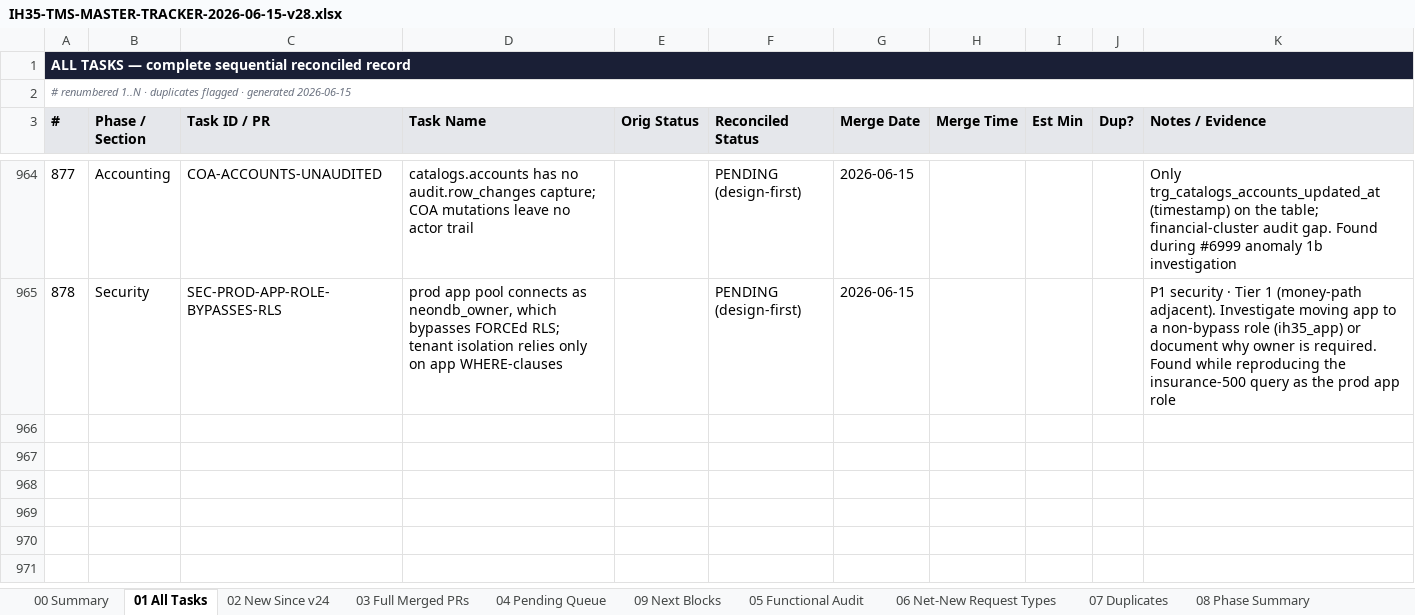
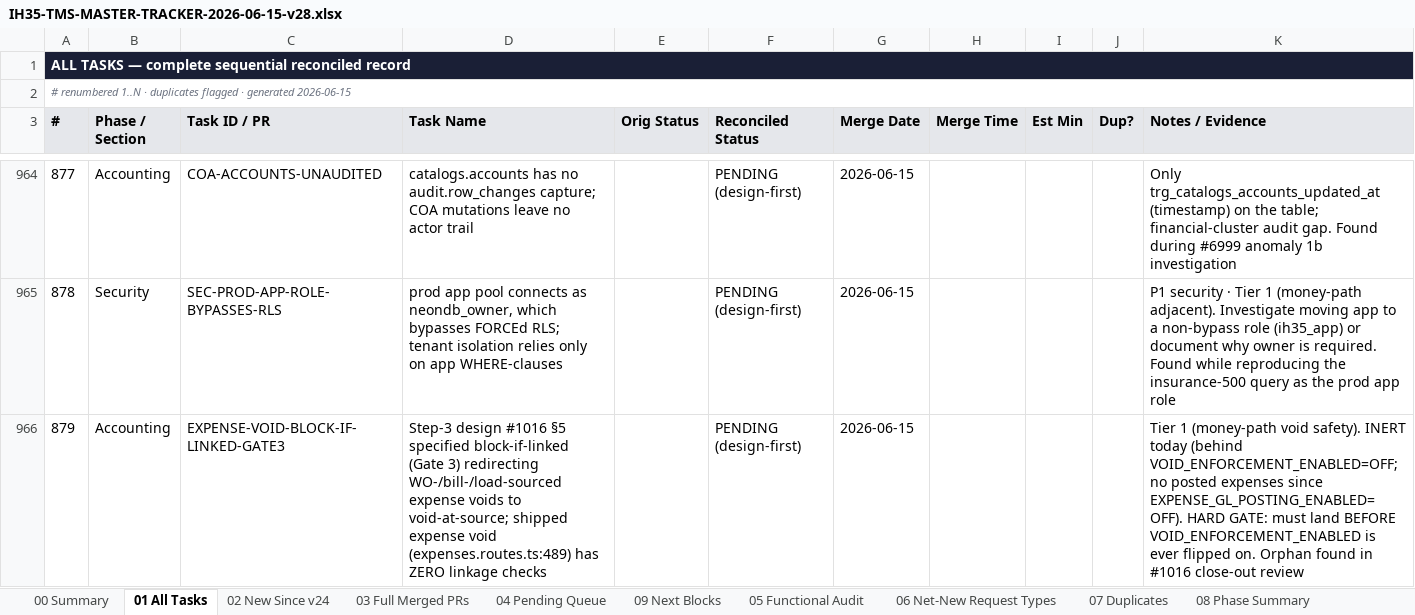
Before and after one commit to tioperfumes07/IH35-TMS, an Excel workbook: docs/trackers/exports/IH35-TMS-MASTER-TRACKER-2026-06-15-v28.xlsx, sheet 01 All Tasks, drawn as a sheet; only a part is shown, gaps mark what is left out; values as stored, in another font and other column widths than the file's, no borders; the diff names each change by its address in the sheet, - before the commit and + after, or states it on an @@ line.

```diff
--- a/docs/trackers/exports/IH35-TMS-MASTER-TRACKER-2026-06-15-v28.xlsx (sheet 01 All Tasks)
+++ b/docs/trackers/exports/IH35-TMS-MASTER-TRACKER-2026-06-15-v28.xlsx (sheet 01 All Tasks)
+row 966: 879 | Accounting | EXPENSE-VOID-BLOCK-IF-LINKED-GATE3 | Step-3 design #1016 §5 specified block-if-linked (Gate 3) redirecting WO-/bill-/load-sourced expense voids to void-at-source; shipped expense void (expenses.routes.ts:489) has ZERO linkage checks |  | PENDING (design-first) | 2026-06-15 |  |  |  | Tier 1 (money-path void safety). INERT today (behind VOID_ENFORCEMENT_ENABLED=OFF; no posted expenses since EXPENSE_GL_POSTING_ENABLED=OFF). HARD GATE: must land BEFORE VOID_ENFORCEMENT_ENABLED is ever flipped on. Orphan found in #1016 close-out review
```
Also changed, not shown: sheet 02 New Since v24, sheet 03 Full Merged PRs, 2 other files.
